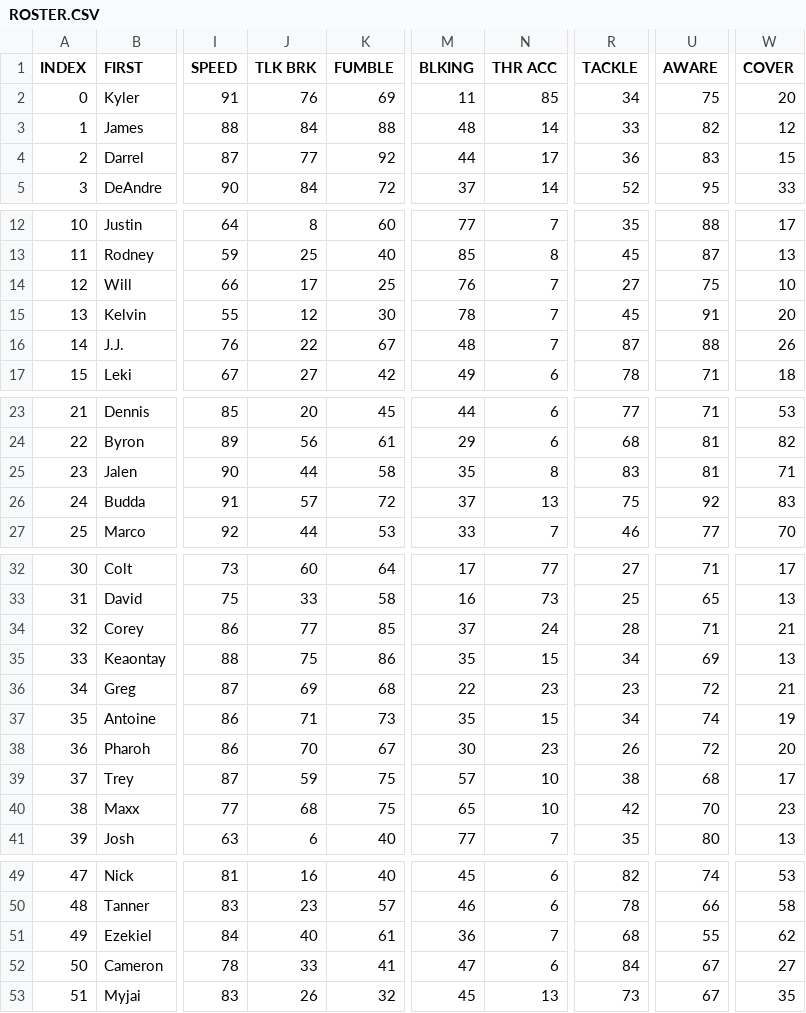
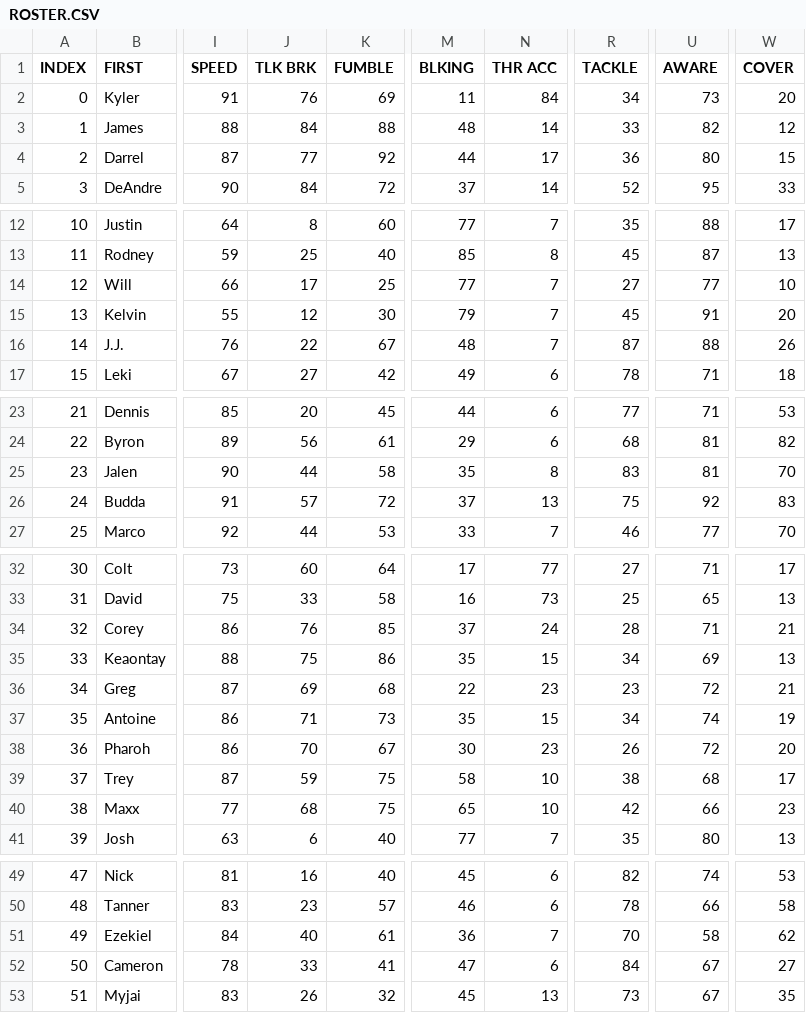
Before and after one commit to vskaush2/AxisFootballMods, a CSV file: Mods/Team Mods/Arizona Cardinals/ROSTER.CSV, drawn as a sheet; only a part is shown, gaps mark what is left out; the diff names each change by its address in the sheet, - before the commit and + after, or states it on an @@ line.

```diff
--- a/Mods/Team Mods/Arizona Cardinals/ROSTER.CSV
+++ b/Mods/Team Mods/Arizona Cardinals/ROSTER.CSV
-N2 (THR ACC): 85
+N2 (THR ACC): 84
-U2 (AWARE): 75
+U2 (AWARE): 73
-U4 (AWARE): 83
+U4 (AWARE): 80
-M14 (BLKING): 76
+M14 (BLKING): 77
-U14 (AWARE): 75
+U14 (AWARE): 77
-M15 (BLKING): 78
+M15 (BLKING): 79
-W25 (COVER): 71
+W25 (COVER): 70
-J34 (TLK BRK): 77
+J34 (TLK BRK): 76
-M39 (BLKING): 57
+M39 (BLKING): 58
-U40 (AWARE): 70
+U40 (AWARE): 66
-R51 (TACKLE): 68
+R51 (TACKLE): 70
-U51 (AWARE): 55
+U51 (AWARE): 58
```
Also changed, not shown: Mods/Team Mods/Atlanta Falcons/ROSTER.CSV, Mods/Team Mods/Baltimore Ravens/ROSTER.CSV, 29 other files.
